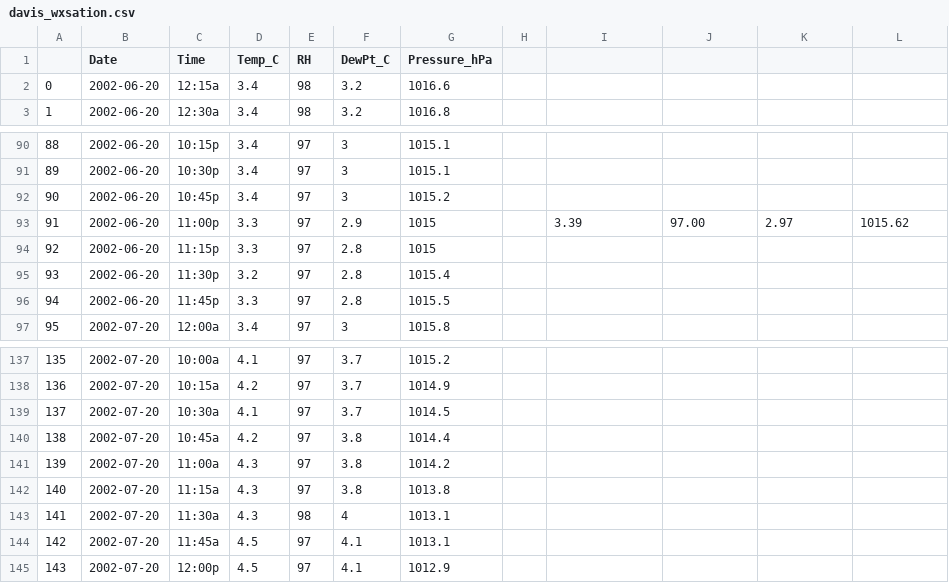
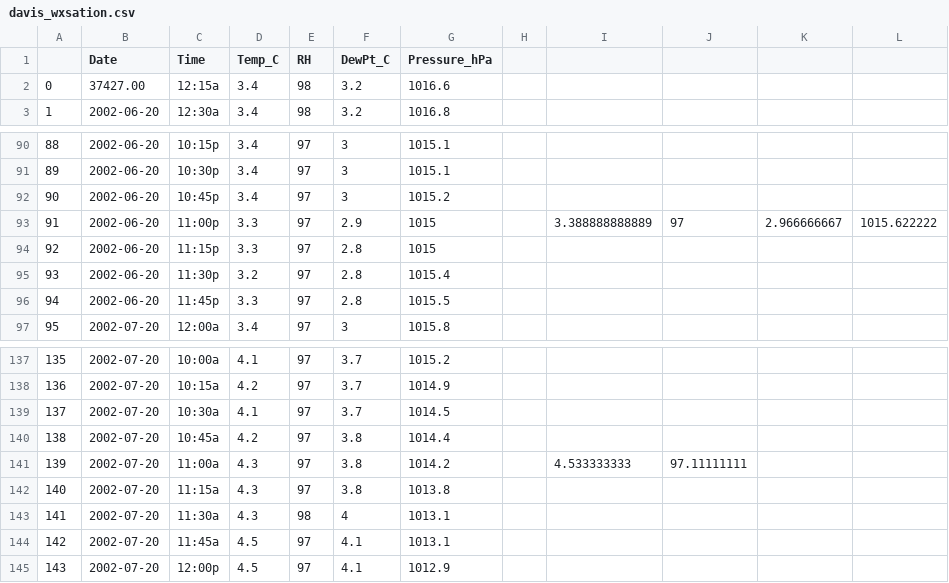
Before and after one commit to Pearl-Ayem/a303_course_work, a CSV file: Lab 5/davis_wxsation.csv, drawn as a sheet; only a part is shown, gaps mark what is left out.

```diff
--- a/Lab 5/davis_wxsation.csv
+++ b/Lab 5/davis_wxsation.csv
@@ -1,3 +1,3 @@
 ,Date,Time,Temp_C,RH,DewPt_C,Pressure_hPa,,,,,
-0,2002-06-20,12:15a,3.4,98,3.2,1016.6,,,,,
+0,37427.00,12:15a,3.4,98,3.2,1016.6,,,,,
 1,2002-06-20,12:30a,3.4,98,3.2,1016.8,,,,,
@@ -92,3 +92,3 @@
 90,2002-06-20,10:45p,3.4,97,3,1015.2,,,,,
-91,2002-06-20,11:00p,3.3,97,2.9,1015,,3.39,97.00,2.97,1015.62
+91,2002-06-20,11:00p,3.3,97,2.9,1015,,3.388888888889,97,2.966666667,1015.622222
 92,2002-06-20,11:15p,3.3,97,2.8,1015,,,,,
@@ -140,3 +140,3 @@
 138,2002-07-20,10:45a,4.2,97,3.8,1014.4,,,,,
-139,2002-07-20,11:00a,4.3,97,3.8,1014.2,,,,,
+139,2002-07-20,11:00a,4.3,97,3.8,1014.2,,4.533333333,97.11111111,,
 140,2002-07-20,11:15a,4.3,97,3.8,1013.8,,,,,
```
Also changed, not shown: 2 other files.
